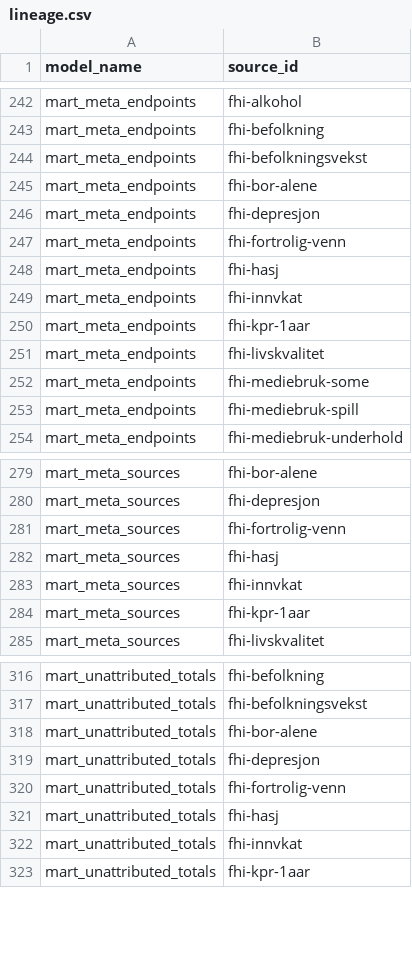
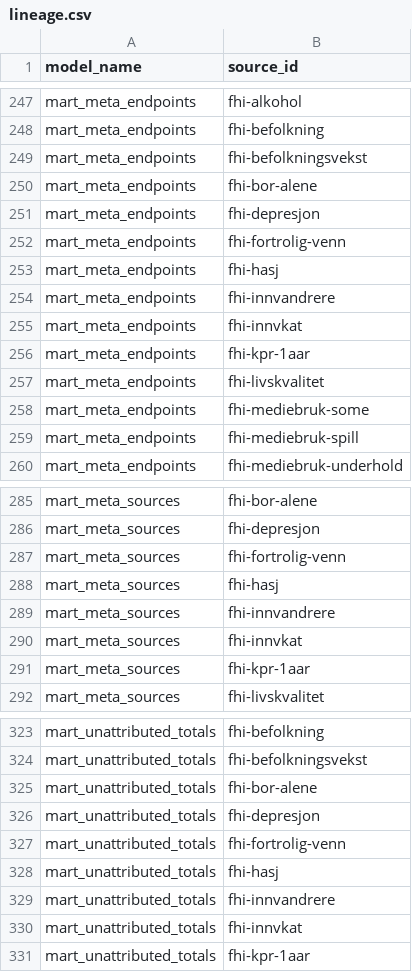
Before and after one commit to terchris/atlas, a CSV file: atlas-data/dbt/seeds/sources/lineage.csv, drawn as a sheet; only a part is shown, gaps mark what is left out; the diff covers the shown part only; the diff names each change by its address in the sheet, - before the commit and + after, or states it on an @@ line.

```diff
--- a/atlas-data/dbt/seeds/sources/lineage.csv
+++ b/atlas-data/dbt/seeds/sources/lineage.csv
+row 254: mart_meta_endpoints | fhi-innvandrere
+row 289: mart_meta_sources | fhi-innvandrere
+row 329: mart_unattributed_totals | fhi-innvandrere
```
Also changed, not shown: 5 added rows elsewhere in this file, atlas-data/dbt/seeds/sources/lineage_direct.csv, 4 other files.
